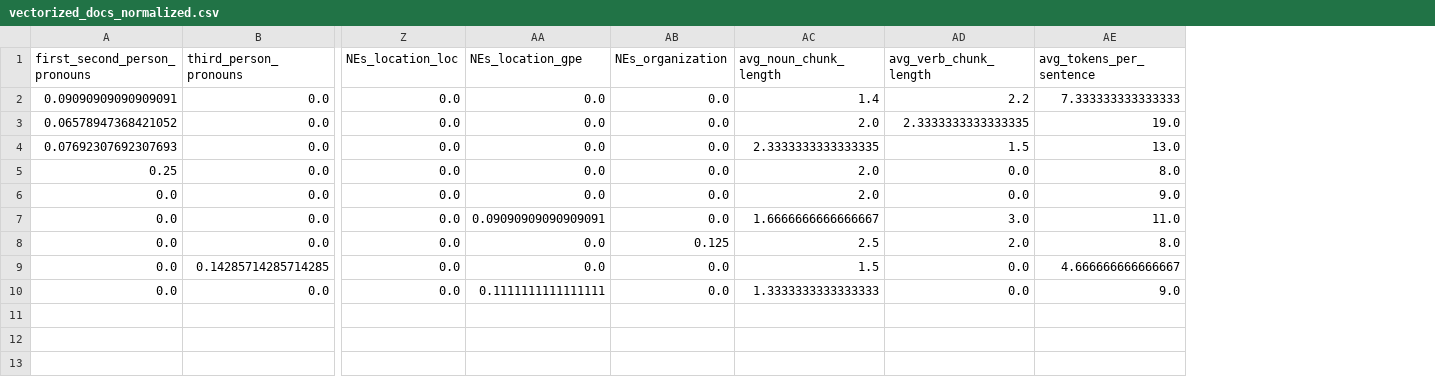
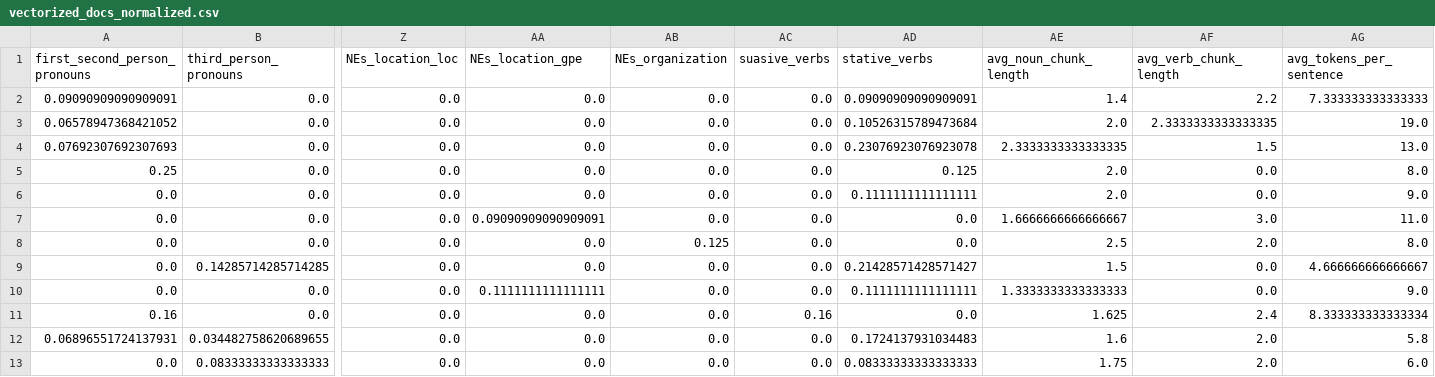
Before and after one commit to peterzeng/speedy-gram2vec, a CSV file: src/vectorized_docs_normalized.csv, drawn as a sheet; only a part is shown, gaps mark what is left out; rows hold the shown columns only; the diff names each change by its address in the sheet, - before the commit and + after, or states it on an @@ line.

Commit message:
suative verbs and stative verbs added

```diff
--- a/src/vectorized_docs_normalized.csv
+++ b/src/vectorized_docs_normalized.csv
+column AC (suasive_verbs), rows 2-10: all 0.0
+column AD (stative_verbs), rows 2-10: 0.09090909090909091 | 0.10526315789473684 | 0.23076923076923078 | 0.125 | 0.1111111111111111 | 0.0 | 0.0 | 0.21428571428571427 | 0.1111111111111111
+row 11: 0.16 | 0.0 | 0.0 | 0.0 | 0.0 | 0.16 | 0.0 | 1.625 | 2.4 | 8.333333333333334
+row 12: 0.06896551724137931 | 0.034482758620689655 | 0.0 | 0.0 | 0.0 | 0.0 | 0.1724137931034483 | 1.6 | 2.0 | 5.8
+row 13: 0.0 | 0.08333333333333333 | 0.0 | 0.0 | 0.0 | 0.0 | 0.08333333333333333 | 1.75 | 2.0 | 6.0
```
Also changed, not shown: 4 other files.
